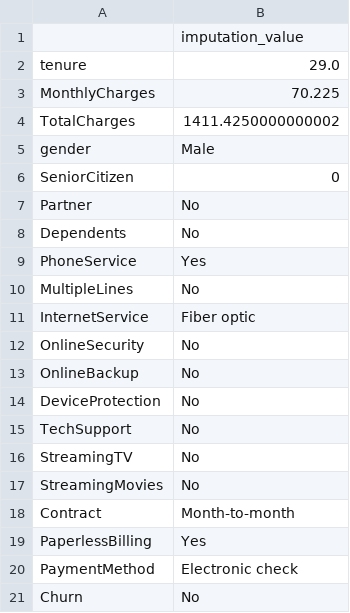
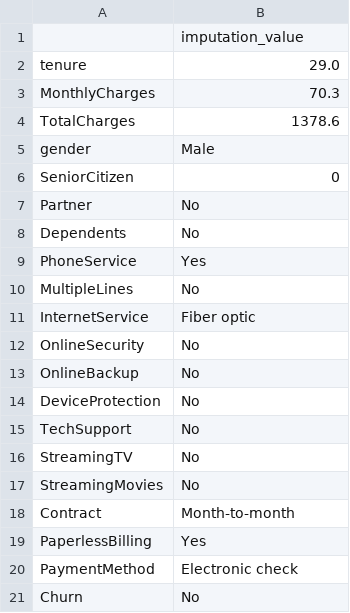
Before and after one commit to bhagyalaxmiai/my_project, a CSV file: source/ml/imputation_values.csv, drawn as a sheet.

```diff
--- a/source/ml/imputation_values.csv
+++ b/source/ml/imputation_values.csv
@@ -2,4 +2,4 @@
 tenure,29.0
-MonthlyCharges,70.225
-TotalCharges,1411.4250000000002
+MonthlyCharges,70.3
+TotalCharges,1378.6
 gender,Male
```
Also changed, not shown: source/ml/scaler_details.csv, 18 other files.
